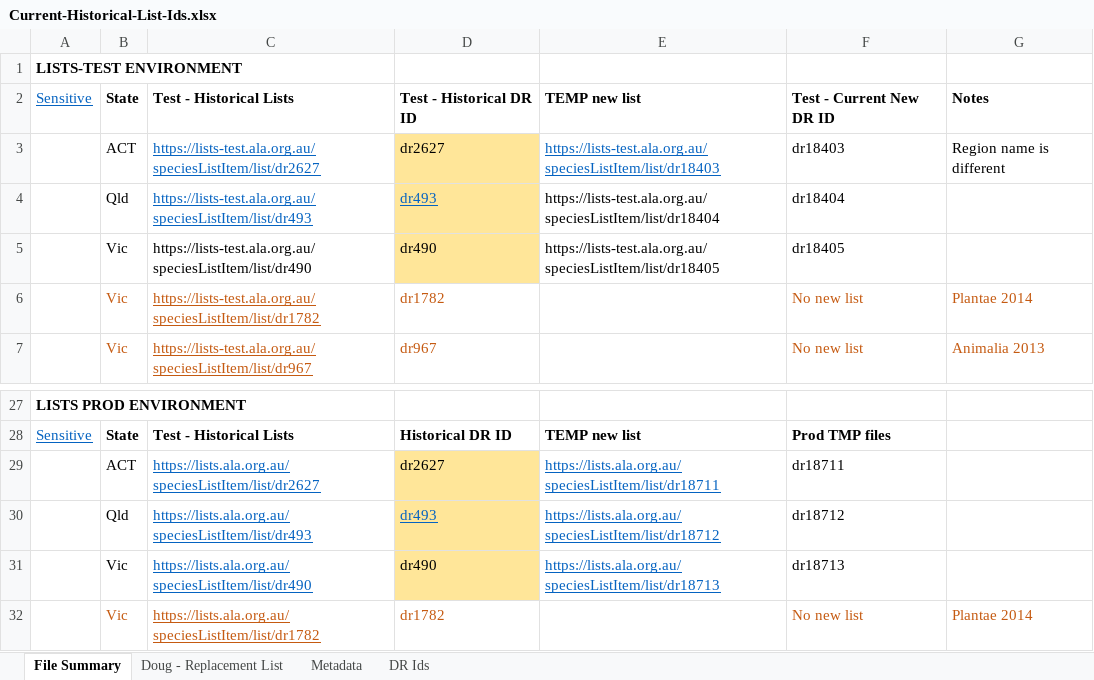
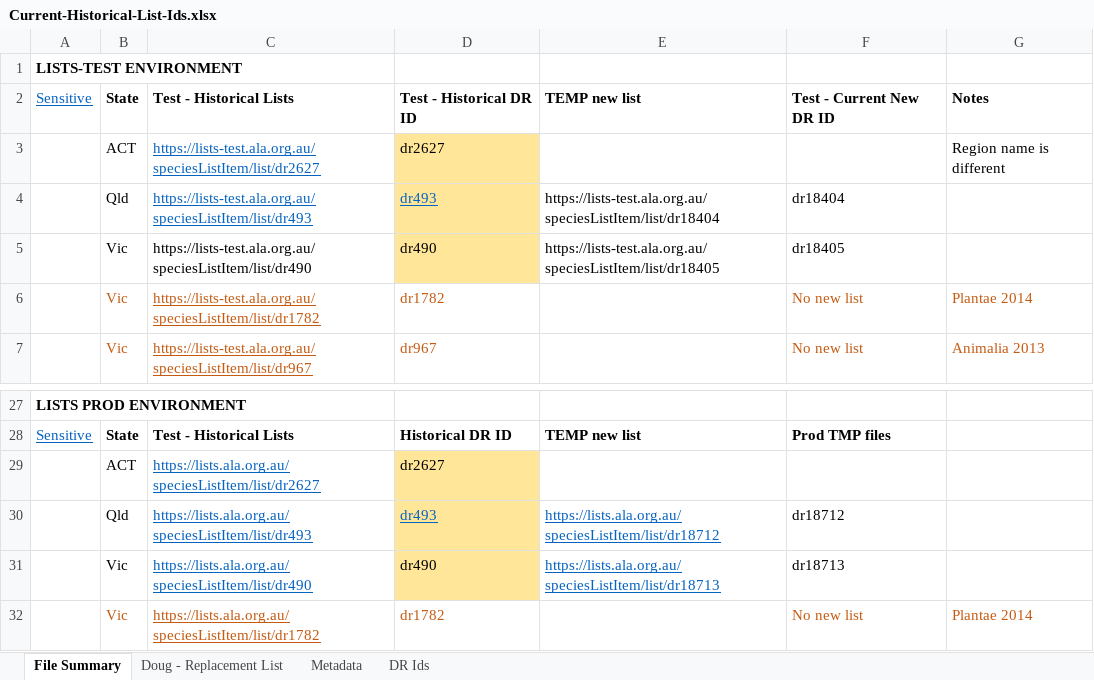
Before and after one commit to AtlasOfLivingAustralia/authoritative-lists, an Excel workbook: analysis/Current-Historical-List-Ids.xlsx, sheet File Summary, drawn as a sheet; only a part is shown, gaps mark what is left out; values as stored, in another font and other column widths than the file's, no borders; the diff names each change by its address in the sheet, - before the commit and + after, or states it on an @@ line.

Commit message:
Removed references to ACT Sensitive

```diff
--- a/analysis/Current-Historical-List-Ids.xlsx (sheet File Summary)
+++ b/analysis/Current-Historical-List-Ids.xlsx (sheet File Summary)
-E3: https://lists-test.ala.org.au/speciesListItem/list/dr18403
+E3: (empty)
-F3: dr18403
+F3: (empty)
-E29: https://lists.ala.org.au/speciesListItem/list/dr18711
+E29: (empty)
-F29: dr18711
+F29: (empty)
```
Also changed, not shown: sheet DR Ids.
